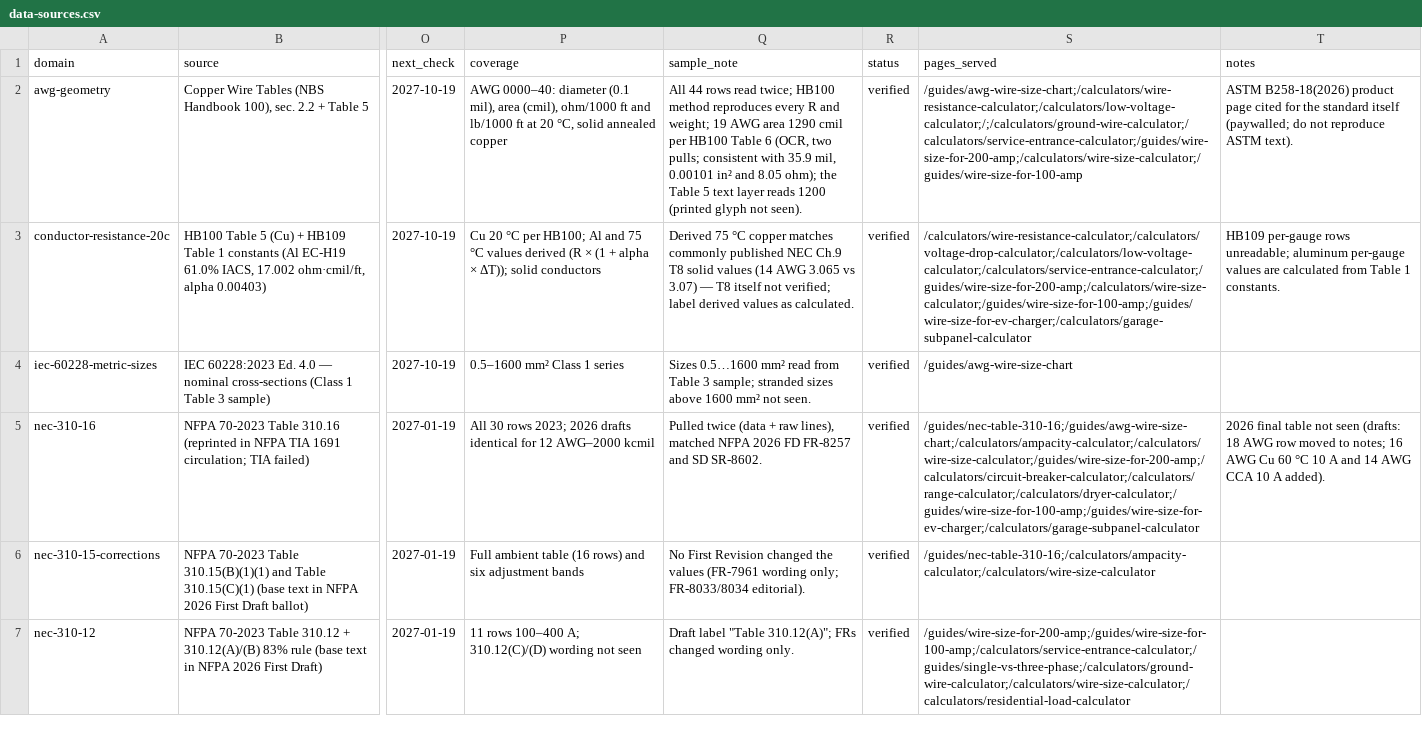
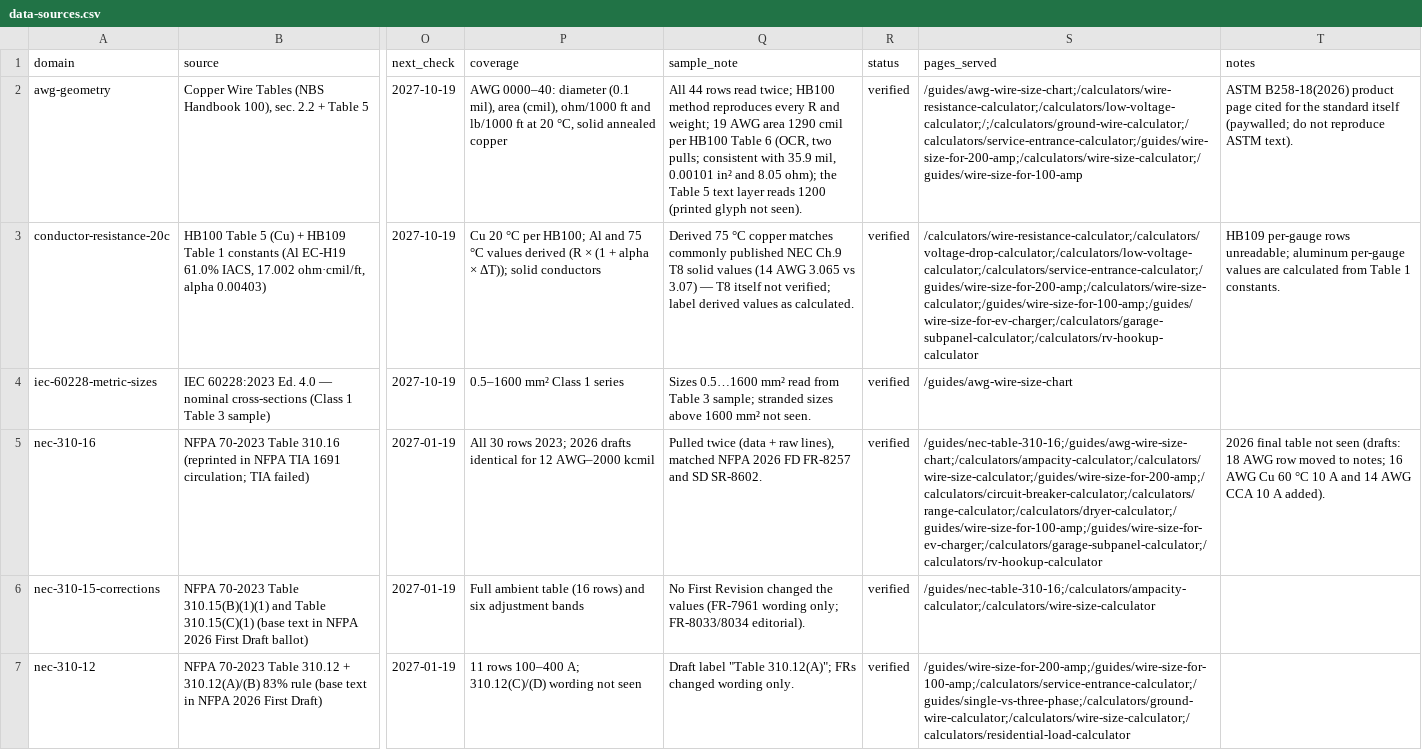
Before and after one commit to Mapstor/wiresizes, a CSV file: research/data-sources.csv, drawn as a sheet; only a part is shown, gaps mark what is left out; the diff covers the shown part only; the diff names each change by its address in the sheet, - before the commit and + after, or states it on an @@ line.

```diff
--- a/research/data-sources.csv
+++ b/research/data-sources.csv
-S3 (pages_served): /calculators/wire-resistance-calculator;/calculators/voltage-drop-calculator;/calculators/low-voltage-calculator;/calculators/service-entrance-calculator;/guides/wire-size-for-200-amp;/calculators/wire-size-calculator;/guides/wire-size-for-100-amp;/guides/wire-size-for-ev-charger;/calculators/garage-subpanel-calculator
+S3 (pages_served): /calculators/wire-resistance-calculator;/calculators/voltage-drop-calculator;/calculators/low-voltage-calculator;/calculators/service-entrance-calculator;/guides/wire-size-for-200-amp;/calculators/wire-size-calculator;/guides/wire-size-for-100-amp;/guides/wire-size-for-ev-charger;/calculators/garage-subpanel-calculator;/calculators/rv-hookup-calculator
-S5 (pages_served): /guides/nec-table-310-16;/guides/awg-wire-size-chart;/calculators/ampacity-calculator;/calculators/wire-size-calculator;/guides/wire-size-for-200-amp;/calculators/circuit-breaker-calculator;/calculators/range-calculator;/calculators/dryer-calculator;/guides/wire-size-for-100-amp;/guides/wire-size-for-ev-charger;/calculators/garage-subpanel-calculator
+S5 (pages_served): /guides/nec-table-310-16;/guides/awg-wire-size-chart;/calculators/ampacity-calculator;/calculators/wire-size-calculator;/guides/wire-size-for-200-amp;/calculators/circuit-breaker-calculator;/calculators/range-calculator;/calculators/dryer-calculator;/guides/wire-size-for-100-amp;/guides/wire-size-for-ev-charger;/calculators/garage-subpanel-calculator;/calculators/rv-hookup-calculator
```
Also changed, not shown: 21 edited cells elsewhere in this file, qa/pages.csv, research/nec-sections-allowlist.csv, 25 other files.
